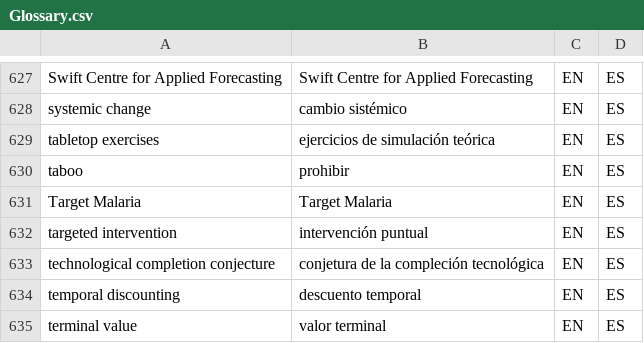
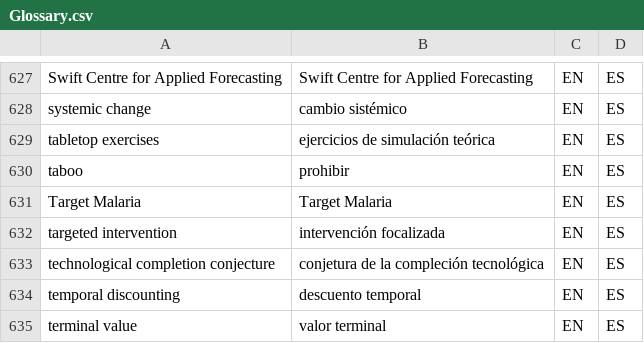
Before and after one commit to tlon-team/babel-refs, a CSV file: etc/Glossary.csv, drawn as a sheet; only a part is shown, gaps mark what is left out.

Commit message:
Glossary: update translation of "targeted intervention"

```diff
--- a/etc/Glossary.csv
+++ b/etc/Glossary.csv
@@ -631,3 +631,3 @@
 "Target Malaria","Target Malaria","EN","ES"
-"targeted intervention","intervención puntual","EN","ES"
+"targeted intervention","intervención focalizada","EN","ES"
 "technological completion conjecture","conjetura de la compleción tecnológica","EN","ES"
```
